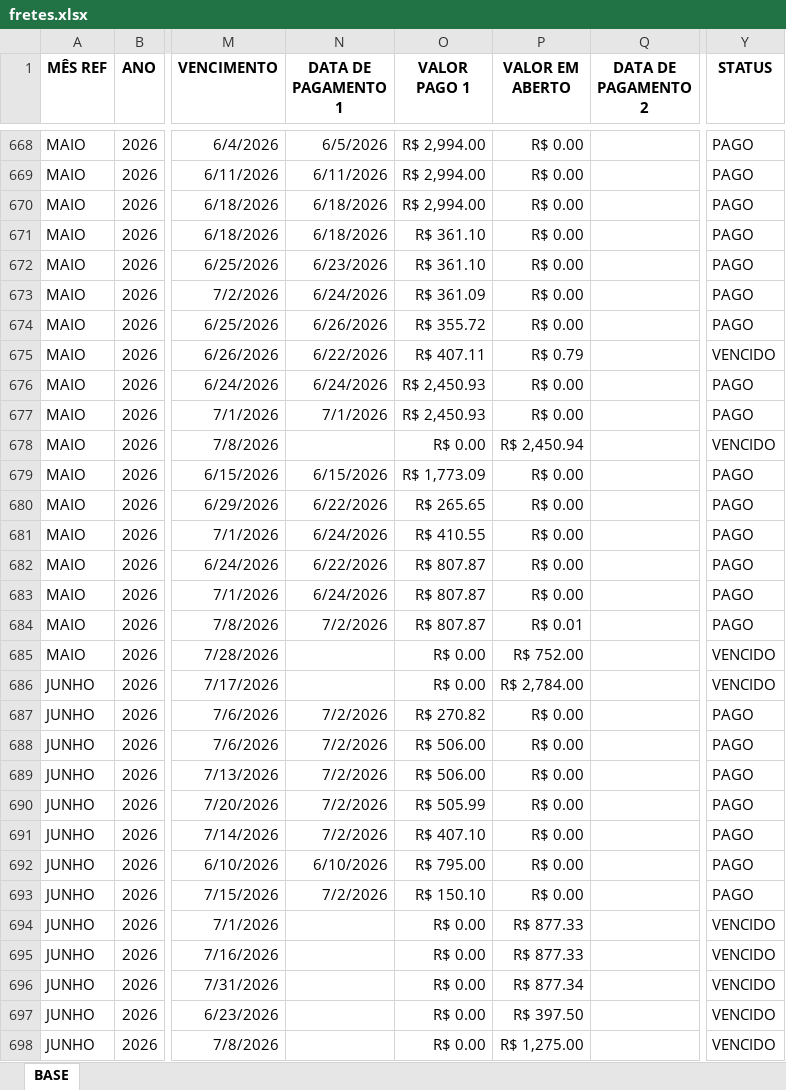
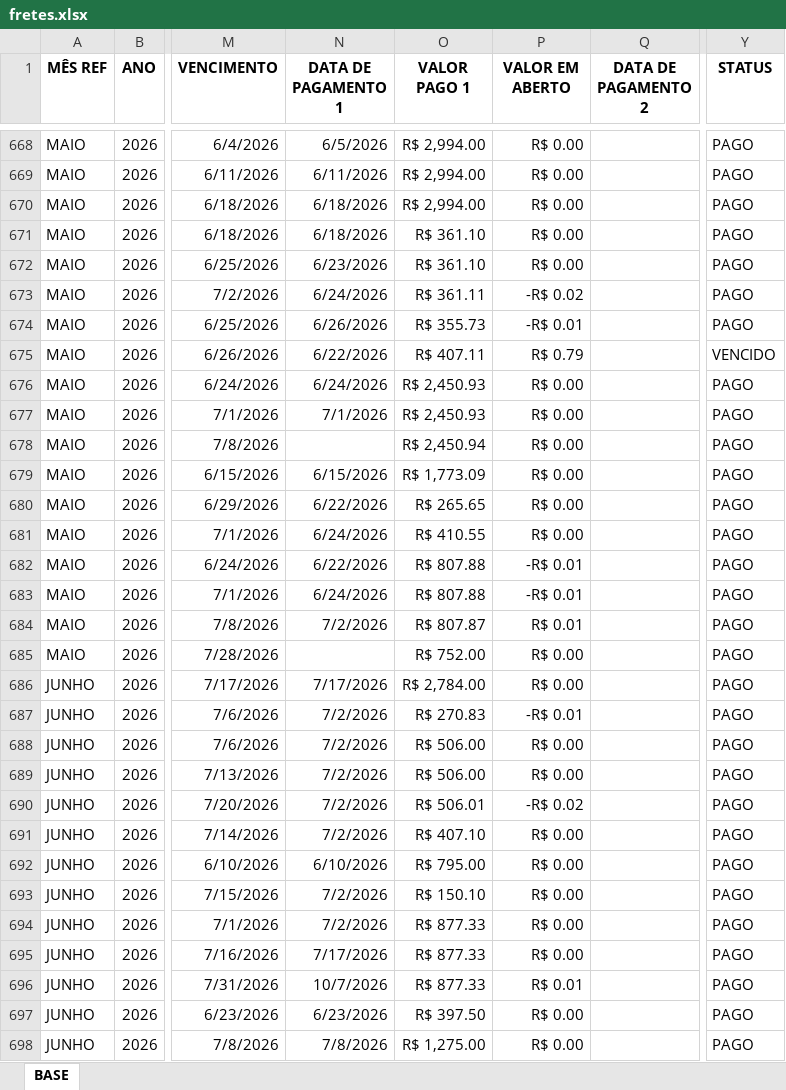
Before and after one commit to smartgroupanalytics/Dashboard-Smart-Group-Analytics, an Excel workbook: modulos/financeiro/data/fretes.xlsx, sheet BASE, drawn as a sheet; only a part is shown, gaps mark what is left out; values as stored, in another font and other column widths than the file's, no borders; conditional formats and table styles not drawn; the diff covers the shown part only; the diff names each change by its address in the sheet, - before the commit and + after, or states it on an @@ line.

Commit message:
Automação: atualizar base Fretes

```diff
--- a/modulos/financeiro/data/fretes.xlsx (sheet BASE)
+++ b/modulos/financeiro/data/fretes.xlsx (sheet BASE)
-O673 (VALOR PAGO 1): R$ 361.09
+O673 (VALOR PAGO 1): R$ 361.11
-P673 (VALOR EM ABERTO): R$ 0.00
+P673 (VALOR EM ABERTO): -R$ 0.02
-O674 (VALOR PAGO 1): R$ 355.72
+O674 (VALOR PAGO 1): R$ 355.73
-P674 (VALOR EM ABERTO): R$ 0.00
+P674 (VALOR EM ABERTO): -R$ 0.01
-O678 (VALOR PAGO 1): R$ 0.00
+O678 (VALOR PAGO 1): R$ 2,450.94
-P678 (VALOR EM ABERTO): R$ 2,450.94
+P678 (VALOR EM ABERTO): R$ 0.00
-Y678 (STATUS): VENCIDO
+Y678 (STATUS): PAGO
-O682:O683 (VALOR PAGO 1): R$ 807.87
+O682:O683 (VALOR PAGO 1): R$ 807.88
-P682:P683 (VALOR EM ABERTO): R$ 0.00
+P682:P683 (VALOR EM ABERTO): -R$ 0.01
-O685 (VALOR PAGO 1): R$ 0.00
+O685 (VALOR PAGO 1): R$ 752.00
-P685 (VALOR EM ABERTO): R$ 752.00
+P685 (VALOR EM ABERTO): R$ 0.00
-Y685:Y686 (STATUS): VENCIDO
+Y685:Y686 (STATUS): PAGO
-N686 (DATA DE PAGAMENTO 1): (empty)
+N686 (DATA DE PAGAMENTO 1): 7/17/2026
-O686 (VALOR PAGO 1): R$ 0.00
+O686 (VALOR PAGO 1): R$ 2,784.00
-P686 (VALOR EM ABERTO): R$ 2,784.00
+P686 (VALOR EM ABERTO): R$ 0.00
-O687 (VALOR PAGO 1): R$ 270.82
+O687 (VALOR PAGO 1): R$ 270.83
-P687 (VALOR EM ABERTO): R$ 0.00
+P687 (VALOR EM ABERTO): -R$ 0.01
-O690 (VALOR PAGO 1): R$ 505.99
+O690 (VALOR PAGO 1): R$ 506.01
-P690 (VALOR EM ABERTO): R$ 0.00
+P690 (VALOR EM ABERTO): -R$ 0.02
-N694 (DATA DE PAGAMENTO 1): (empty)
+N694 (DATA DE PAGAMENTO 1): 7/2/2026
-O694:O696 (VALOR PAGO 1): R$ 0.00
+O694:O696 (VALOR PAGO 1): R$ 877.33
-P694:P695 (VALOR EM ABERTO): R$ 877.33
+P694:P695 (VALOR EM ABERTO): R$ 0.00
-Y694:Y698 (STATUS): VENCIDO
+Y694:Y698 (STATUS): PAGO
-N695 (DATA DE PAGAMENTO 1): (empty)
+N695 (DATA DE PAGAMENTO 1): 7/17/2026
-N696 (DATA DE PAGAMENTO 1): (empty)
+N696 (DATA DE PAGAMENTO 1): 10/7/2026
-P696 (VALOR EM ABERTO): R$ 877.34
+P696 (VALOR EM ABERTO): R$ 0.01
-N697 (DATA DE PAGAMENTO 1): (empty)
+N697 (DATA DE PAGAMENTO 1): 6/23/2026
-O697 (VALOR PAGO 1): R$ 0.00
+O697 (VALOR PAGO 1): R$ 397.50
-P697 (VALOR EM ABERTO): R$ 397.50
+P697 (VALOR EM ABERTO): R$ 0.00
-N698 (DATA DE PAGAMENTO 1): (empty)
+N698 (DATA DE PAGAMENTO 1): 7/8/2026
-O698 (VALOR PAGO 1): R$ 0.00
+O698 (VALOR PAGO 1): R$ 1,275.00
-P698 (VALOR EM ABERTO): R$ 1,275.00
+P698 (VALOR EM ABERTO): R$ 0.00
```
Also changed, not shown: 45 added rows, 4 removed rows and 475 edited cells elsewhere in this sheet, formulas that keep their value.
